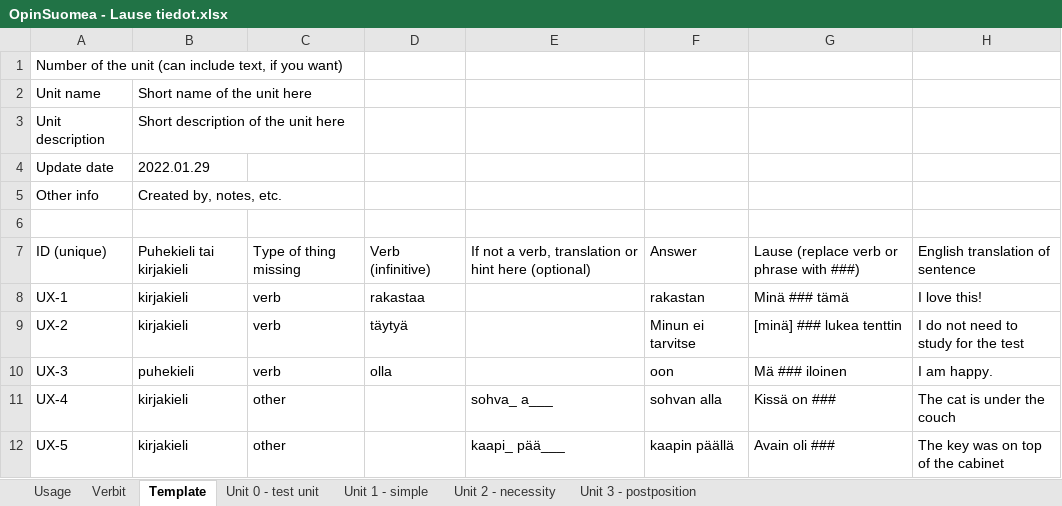
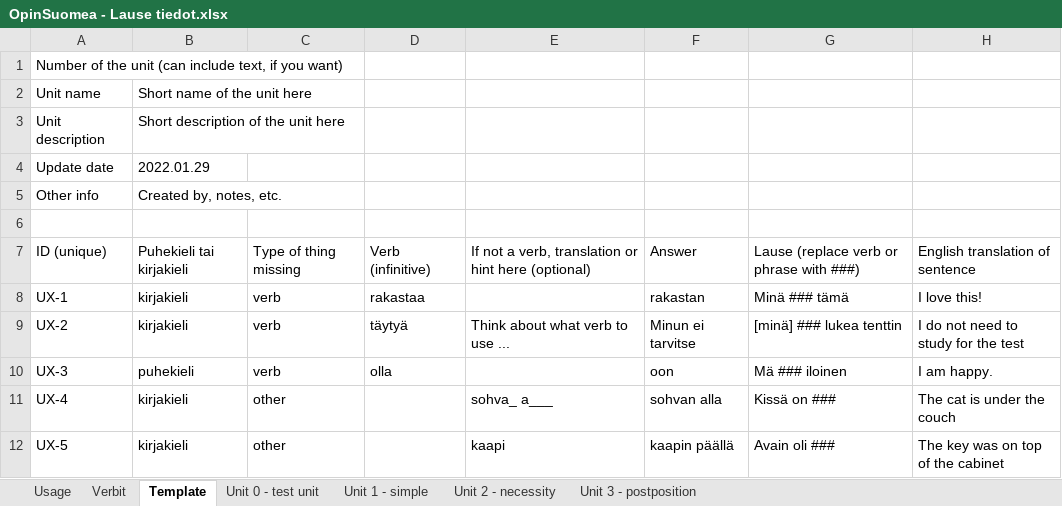
Before and after one commit to F-Stop/opinsuomea, an Excel workbook: data/OpinSuomea - Lause tiedot.xlsx, sheet Template, drawn as a sheet; values as stored, in another font and other column widths than the file's, no borders; charts and pictures not drawn; the diff names each change by its address in the sheet, - before the commit and + after, or states it on an @@ line.

```diff
--- a/data/OpinSuomea - Lause tiedot.xlsx (sheet Template)
+++ b/data/OpinSuomea - Lause tiedot.xlsx (sheet Template)
-E9: (empty)
+E9: Think about what verb to use ...
-E12: kaapi_ pää___
+E12: kaapi
```
Also changed, not shown: sheet Unit 2 - necessity, sheet Usage, sheet Unit 1 - simple, sheet Unit 3 - postposition, 2 other files.
